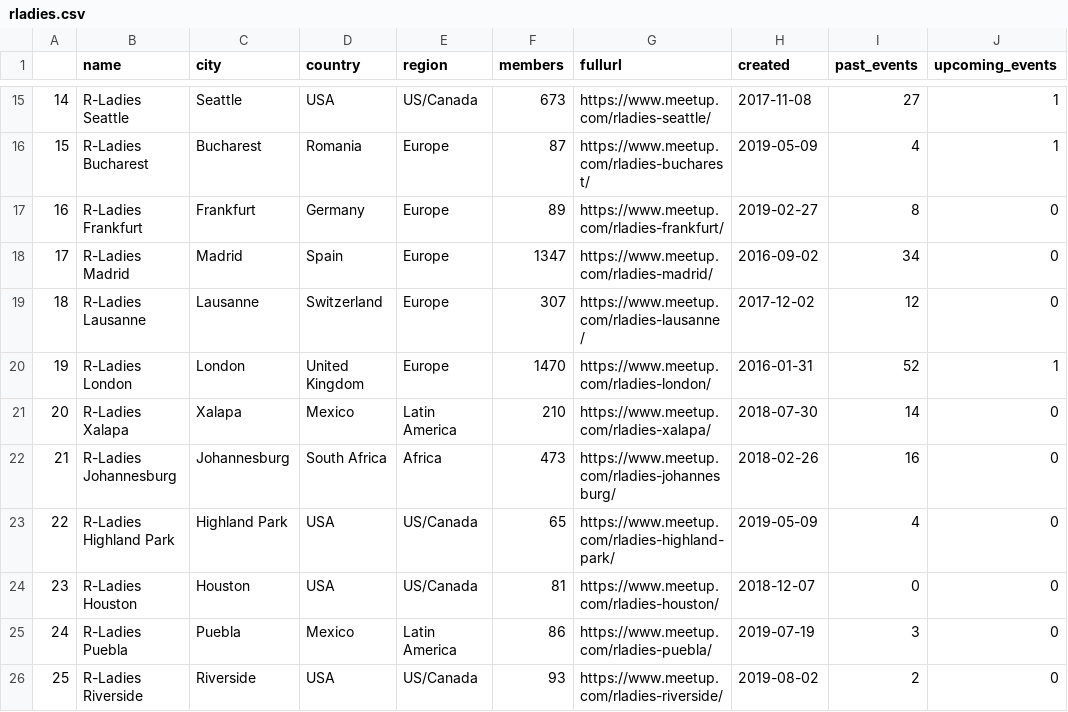
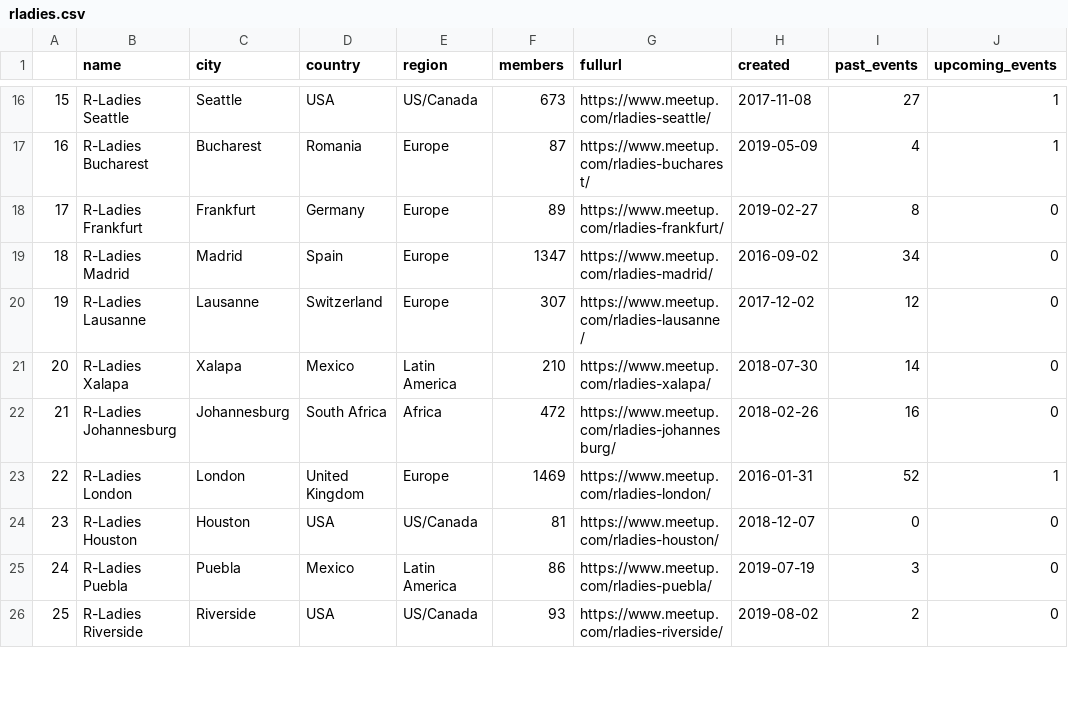
Before and after one commit to benubah/r-community-explorer, a CSV file: docs/data/rladies.csv, drawn as a sheet; only a part is shown, gaps mark what is left out; removed rows and columns are numbered as before the commit, all else as after; the diff covers the shown part only; the diff names each change by its address in the sheet, - before the commit and + after, or states it on an @@ line.

```diff
--- a/docs/data/rladies.csv
+++ b/docs/data/rladies.csv
@@ column A renumbered between rows 5 and 169 @@
-row 20: 19 | R-Ladies London | London | United Kingdom | Europe | 1470 | https://www.meetup.com/rladies-london/ | 2016-01-31 | 52 | 1
-F22 (members): 473
+F22 (members): 472
@@ row 23 moved to row 13: 12 @@
+row 23: 22 | R-Ladies London | London | United Kingdom | Europe | 1469 | https://www.meetup.com/rladies-london/ | 2016-01-31 | 52 | 1
```
Also changed, not shown: 2 added rows, 2 removed rows, 6 moved rows and 16 edited cells elsewhere in this file, docs/data/rugs.csv, 5 other files.
